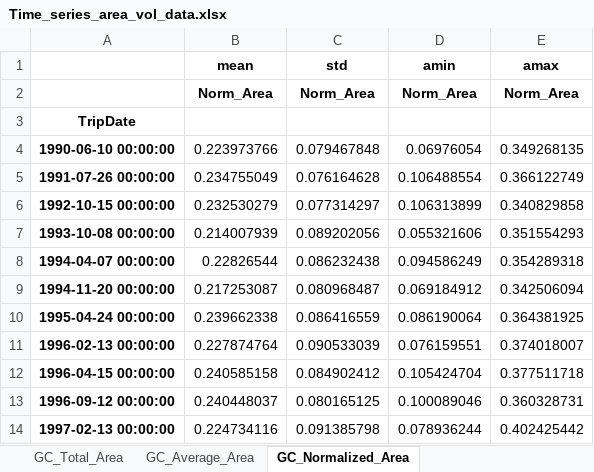
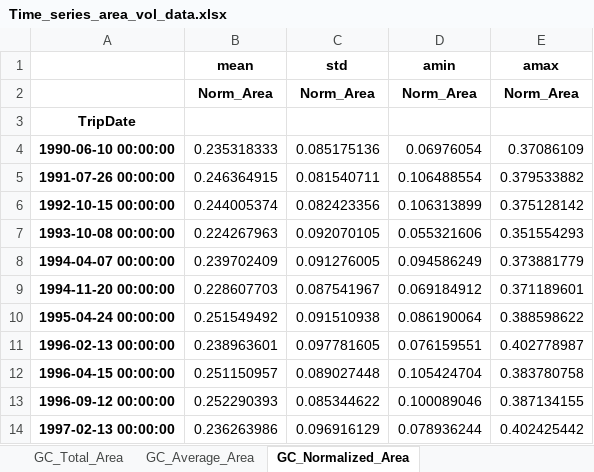
Before and after one commit to danhamill/Sandbar_TimeSeries, an Excel workbook: Output/Joes_figs/Time_series_area_vol_data.xlsx, sheet GC_Normalized_Area, drawn as a sheet; only a part is shown; values as stored, in another font and other column widths than the file's, no borders; the diff covers the shown part only; the diff names each change by its address in the sheet, - before the commit and + after, or states it on an @@ line.

```diff
--- a/Output/Joes_figs/Time_series_area_vol_data.xlsx (sheet GC_Normalized_Area)
+++ b/Output/Joes_figs/Time_series_area_vol_data.xlsx (sheet GC_Normalized_Area)
-B4 (mean): 0.223973766
+B4 (mean): 0.235318333
-C4 (std): 0.079467848
+C4 (std): 0.085175136
-E4 (amax): 0.349268135
+E4 (amax): 0.37086109
-B5 (mean): 0.234755049
+B5 (mean): 0.246364915
-C5 (std): 0.076164628
+C5 (std): 0.081540711
-E5 (amax): 0.366122749
+E5 (amax): 0.379533882
-B6 (mean): 0.232530279
+B6 (mean): 0.244005374
-C6 (std): 0.077314297
+C6 (std): 0.082423356
-E6 (amax): 0.340829858
+E6 (amax): 0.375128142
-B7 (mean): 0.214007939
+B7 (mean): 0.224267963
-C7 (std): 0.089202056
+C7 (std): 0.092070105
-B8 (mean): 0.22826544
+B8 (mean): 0.239702409
-C8 (std): 0.086232438
+C8 (std): 0.091276005
-E8 (amax): 0.354289318
+E8 (amax): 0.373881779
-B9 (mean): 0.217253087
+B9 (mean): 0.228607703
-C9 (std): 0.080968487
+C9 (std): 0.087541967
-E9 (amax): 0.342506094
+E9 (amax): 0.371189601
-B10 (mean): 0.239662338
+B10 (mean): 0.251549492
-C10 (std): 0.086416559
+C10 (std): 0.091510938
-E10 (amax): 0.364381925
+E10 (amax): 0.388598622
-B11 (mean): 0.227874764
+B11 (mean): 0.238963601
-C11 (std): 0.090533039
+C11 (std): 0.097781605
-E11 (amax): 0.374018007
+E11 (amax): 0.402778987
-B12 (mean): 0.240585158
+B12 (mean): 0.251150957
-C12 (std): 0.084902412
+C12 (std): 0.089027448
-E12 (amax): 0.377511718
+E12 (amax): 0.383780758
-B13 (mean): 0.240448037
+B13 (mean): 0.252290393
-C13 (std): 0.080165125
+C13 (std): 0.085344622
-E13 (amax): 0.360328731
+E13 (amax): 0.387134155
-B14 (mean): 0.224734116
+B14 (mean): 0.236263986
-C14 (std): 0.091385798
+C14 (std): 0.096916129
```
Also changed, not shown: 68 edited cells elsewhere in this sheet, sheet GC_Total_Area, sheet MC_Total_Area, sheet MC_Normalized_Area, 20 other files.
